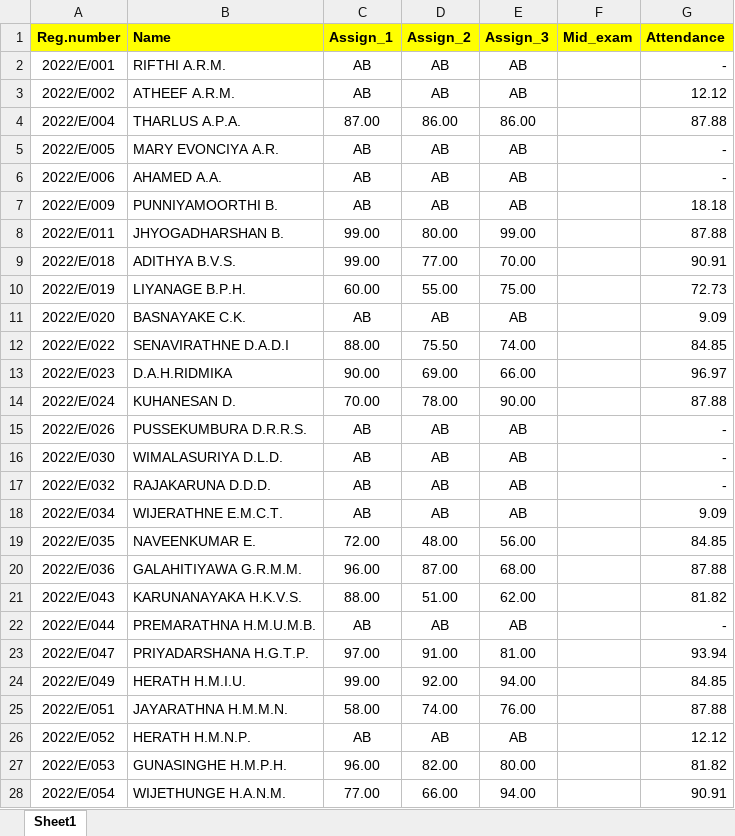
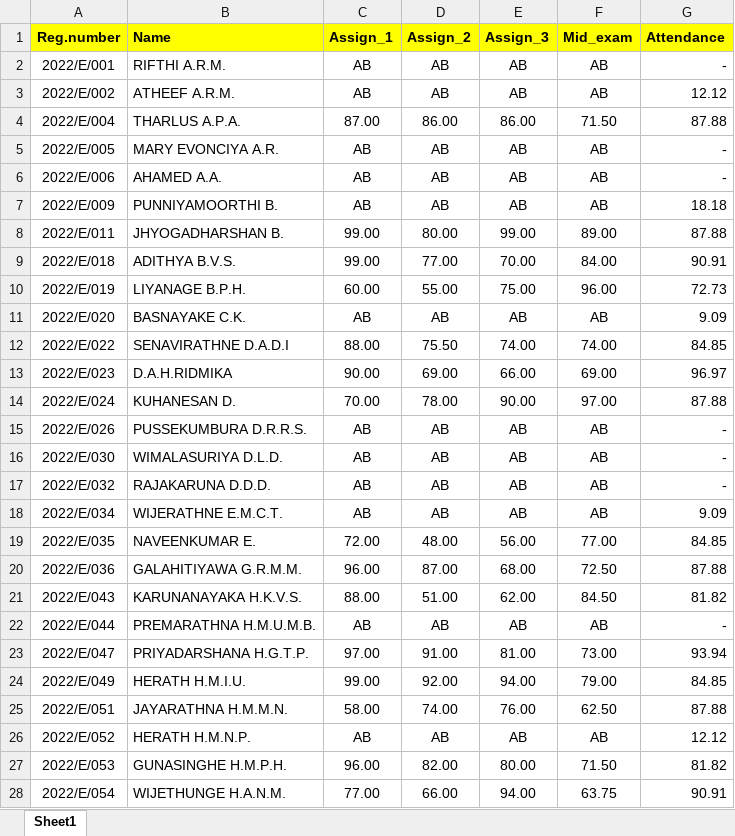
Before and after one commit to IDSFoE/MC3020_Attendance, an Excel workbook: MC9510_E22.xlsx, sheet Sheet1, drawn as a sheet; only a part is shown; values as stored, in another font and other column widths than the file's, no borders; the diff covers the shown part only; the diff names each change by its address in the sheet, - before the commit and + after, or states it on an @@ line.

Commit message:
Add files via upload

```diff
--- a/MC9510_E22.xlsx (sheet Sheet1)
+++ b/MC9510_E22.xlsx (sheet Sheet1)
-F2:F3 (Mid_exam): (empty)
+F2:F3 (Mid_exam): AB
-F4 (Mid_exam): (empty)
+F4 (Mid_exam): 71.50
-F5:F7 (Mid_exam): (empty)
+F5:F7 (Mid_exam): AB
-F8 (Mid_exam): (empty)
+F8 (Mid_exam): 89.00
-F9 (Mid_exam): (empty)
+F9 (Mid_exam): 84.00
-F10 (Mid_exam): (empty)
+F10 (Mid_exam): 96.00
-F11 (Mid_exam): (empty)
+F11 (Mid_exam): AB
-F12 (Mid_exam): (empty)
+F12 (Mid_exam): 74.00
-F13 (Mid_exam): (empty)
+F13 (Mid_exam): 69.00
-F14 (Mid_exam): (empty)
+F14 (Mid_exam): 97.00
-F15:F18 (Mid_exam): (empty)
+F15:F18 (Mid_exam): AB
-F19 (Mid_exam): (empty)
+F19 (Mid_exam): 77.00
-F20 (Mid_exam): (empty)
+F20 (Mid_exam): 72.50
-F21 (Mid_exam): (empty)
+F21 (Mid_exam): 84.50
-F22 (Mid_exam): (empty)
+F22 (Mid_exam): AB
-F23 (Mid_exam): (empty)
+F23 (Mid_exam): 73.00
-F24 (Mid_exam): (empty)
+F24 (Mid_exam): 79.00
-F25 (Mid_exam): (empty)
+F25 (Mid_exam): 62.50
-F26 (Mid_exam): (empty)
+F26 (Mid_exam): AB
-F27 (Mid_exam): (empty)
+F27 (Mid_exam): 71.50
-F28 (Mid_exam): (empty)
+F28 (Mid_exam): 63.75
```
Also changed, not shown: 118 edited cells elsewhere in this sheet.
